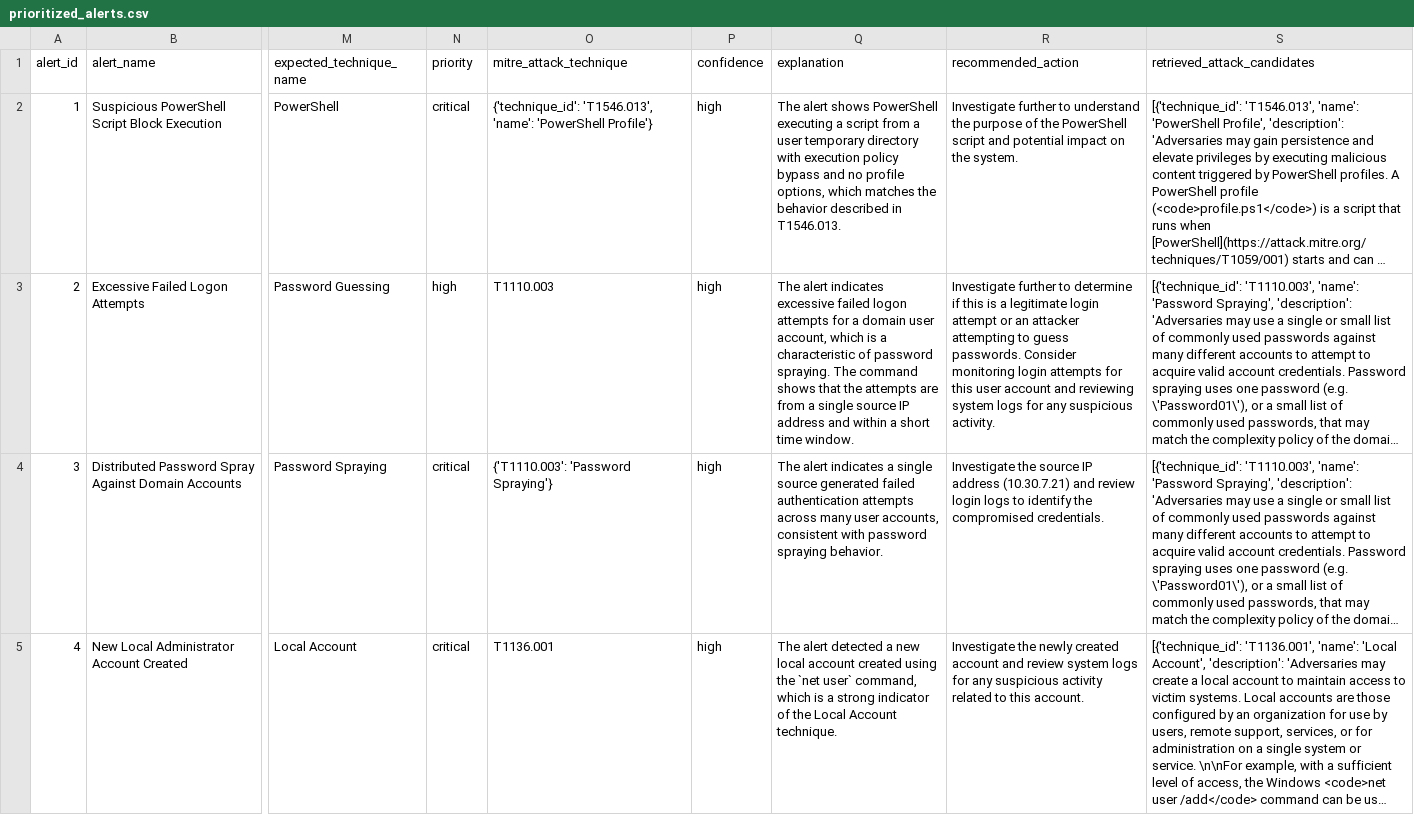
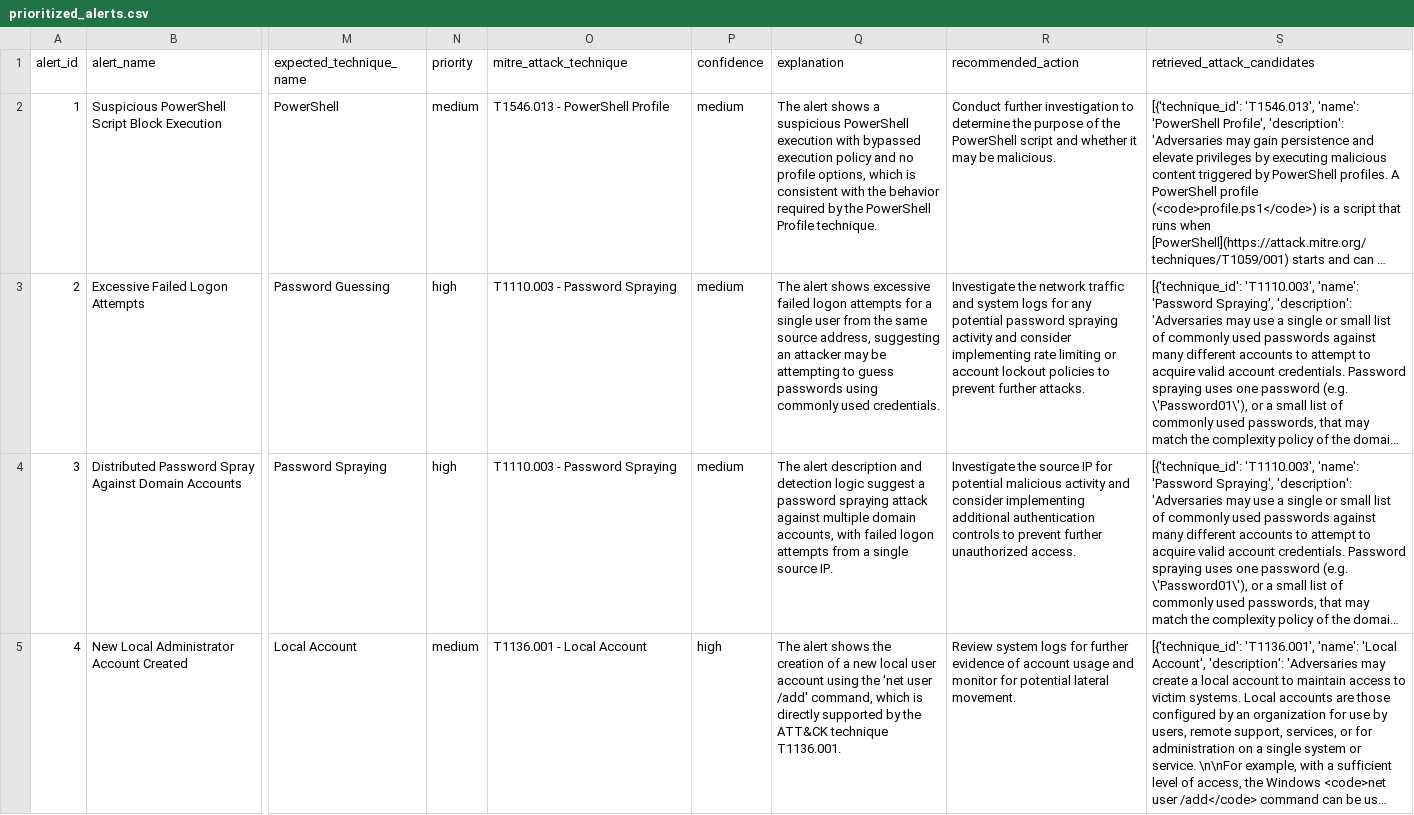
Before and after one commit to 0xAll3nC/LLM-Threat-Detection, a CSV file: outputs/prioritized_alerts.csv, drawn as a sheet; only a part is shown, gaps mark what is left out; long unchanged cells end in …; the diff covers the shown part only; the diff names each change by its address in the sheet, - before the commit and + after, or states it on an @@ line.

```diff
--- a/outputs/prioritized_alerts.csv
+++ b/outputs/prioritized_alerts.csv
-N2 (priority): critical
+N2 (priority): medium
-O2 (mitre_attack_technique): {'technique_id': 'T1546.013', 'name': 'PowerShell Profile'}
+O2 (mitre_attack_technique): T1546.013 - PowerShell Profile
-P2:P4 (confidence): high
+P2:P4 (confidence): medium
-Q2 (explanation): …alert shows PowerShell executing a script from a user temporary directory with execution policy bypass and no profile options, which matches the behavior described in T1546.013.
+Q2 (explanation): …alert shows a suspicious PowerShell execution with bypassed execution policy and no profile options, which is consistent with the behavior required by the PowerShell Profile technique.
-R2 (recommended_action): Investigate further to understand the purpose of the PowerShell script and potential impact on the system.
+R2 (recommended_action): Conduct further investigation to determine the purpose of the PowerShell script and whether it may be malicious.
-O3 (mitre_attack_technique): T1110.003
+O3 (mitre_attack_technique): T1110.003 - Password Spraying
-Q3 (explanation): The alert indicates excessive failed logon attempts for a domain user account, which is a characteristic of password spraying. The command shows that the attempts are from a single source IP address and within a short time window.
+Q3 (explanation): The alert shows excessive failed logon attempts for a single user from the same source address, suggesting an attacker may be attempting to guess passwords using commonly used credentials.
-R3 (recommended_action): Investigate further to determine if this is a legitimate login attempt or an attacker attempting to guess passwords. Consider monitoring login attempts for this user account and reviewing system logs for any suspicious activity.
+R3 (recommended_action): Investigate the network traffic and system logs for any potential password spraying activity and consider implementing rate limiting or account lockout policies to prevent further attacks.
-N4 (priority): critical
+N4 (priority): high
-O4 (mitre_attack_technique): {'T1110.003': 'Password Spraying'}
+O4 (mitre_attack_technique): T1110.003 - Password Spraying
-Q4 (explanation): The alert indicates a single source generated failed authentication attempts across many user accounts, consistent with password spraying behavior.
+Q4 (explanation): The alert description and detection logic suggest a password spraying attack against multiple domain accounts, with failed logon attempts from a single source IP.
-R4 (recommended_action): …source IP address (10.30.7.21) and review login logs to identify the compromised credentials.
+R4 (recommended_action): …source IP for potential malicious activity and consider implementing additional authentication controls to prevent further unauthorized access.
-N5 (priority): critical
+N5 (priority): medium
-O5 (mitre_attack_technique): T1136.001
+O5 (mitre_attack_technique): T1136.001 - Local Account
-Q5 (explanation): The alert detected a new local account created using the `net user` command, which is a strong indicator of the Local Account technique.
+Q5 (explanation): The alert shows the creation of a new local user account using the 'net user /add' command, which is directly supported by the ATT&CK technique T1136.001.
-R5 (recommended_action): Investigate the newly created account and review system logs for any suspicious activity related to this account.
+R5 (recommended_action): Review system logs for further evidence of account usage and monitor for potential lateral movement.
```
Also changed, not shown: 67 edited cells elsewhere in this file, outputs/evaluation_results.csv, 4 other files.
